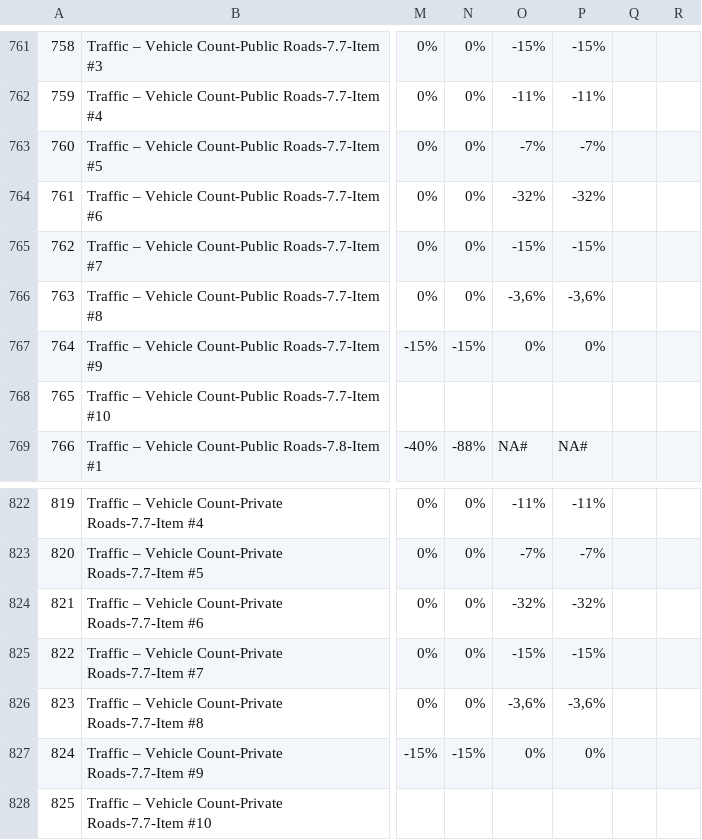
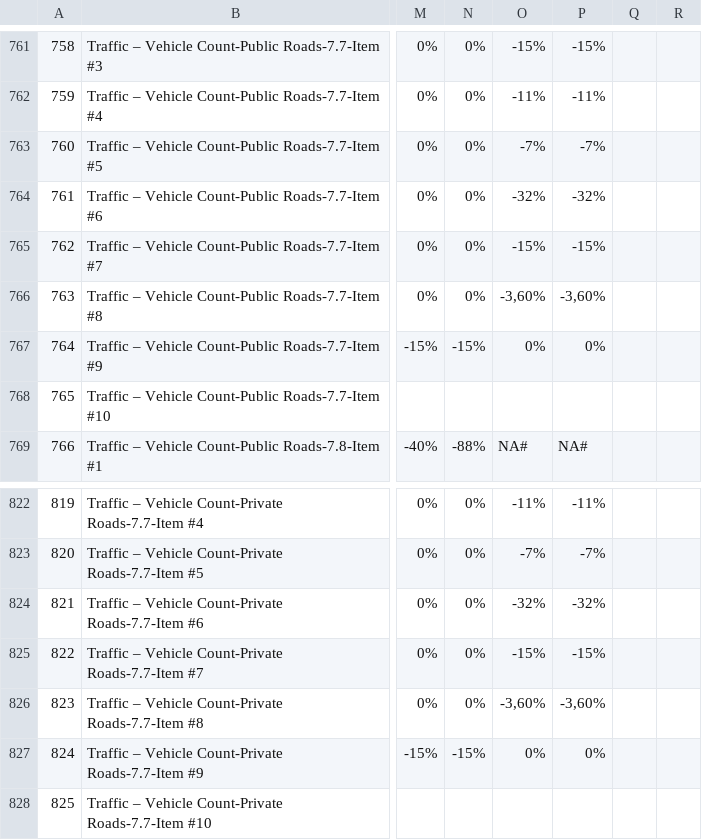
Before and after one commit to ZaakT/smartcityv2, a CSV file: scripts Python/benefits.csv, drawn as a sheet; only a part is shown, gaps mark what is left out; the diff names each change by its address in the sheet, - before the commit and + after, or states it on an @@ line.

Commit message:
avancement script ntt

```diff
--- a/scripts Python/benefits.csv
+++ b/scripts Python/benefits.csv
-O766: -3,6%
+O766: -3,60%
-P766: -3,6%
+P766: -3,60%
-O826: -3,6%
+O826: -3,60%
-P826: -3,6%
+P826: -3,60%
```
Also changed, not shown: 5 other files.
